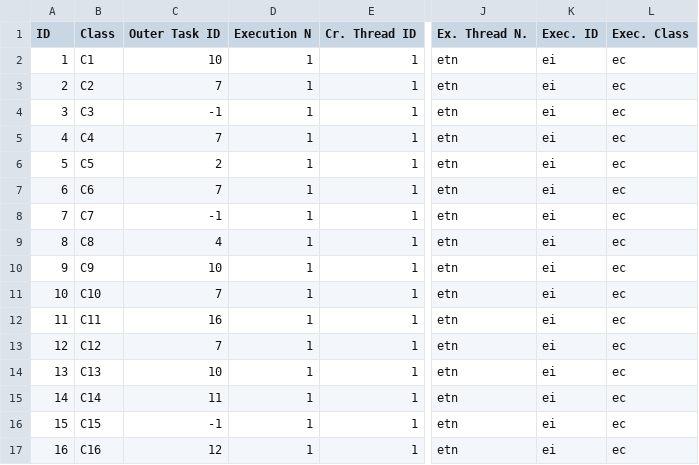
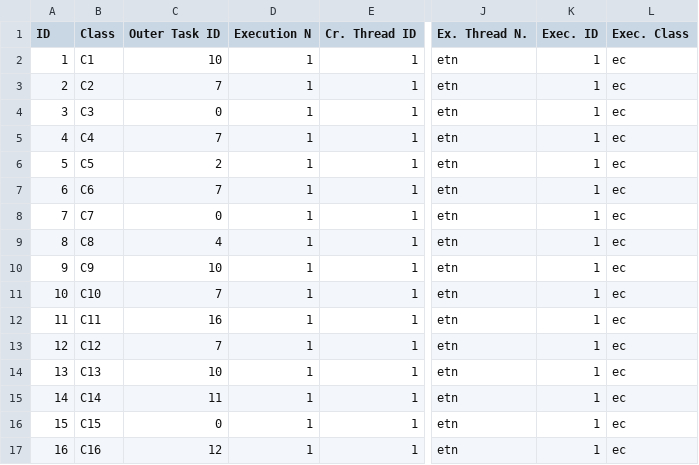
Before and after one commit to Fithos/tgp, a CSV file: post-processing/tests-aggregation/test_seven_centre.csv, drawn as a sheet; only a part is shown, gaps mark what is left out; the diff names each change by its address in the sheet, - before the commit and + after, or states it on an @@ line.

```diff
--- a/post-processing/tests-aggregation/test_seven_centre.csv
+++ b/post-processing/tests-aggregation/test_seven_centre.csv
-K2:K17 (Exec. ID): ei
+K2:K17 (Exec. ID): 1
-C4 (Outer Task ID): -1
+C4 (Outer Task ID): 0
-C8 (Outer Task ID): -1
+C8 (Outer Task ID): 0
-C16 (Outer Task ID): -1
+C16 (Outer Task ID): 0
```
Also changed, not shown: post-processing/tests-aggregation/test_mix_outer.csv, post-processing/tests-aggregation/test_no_outer.csv.
